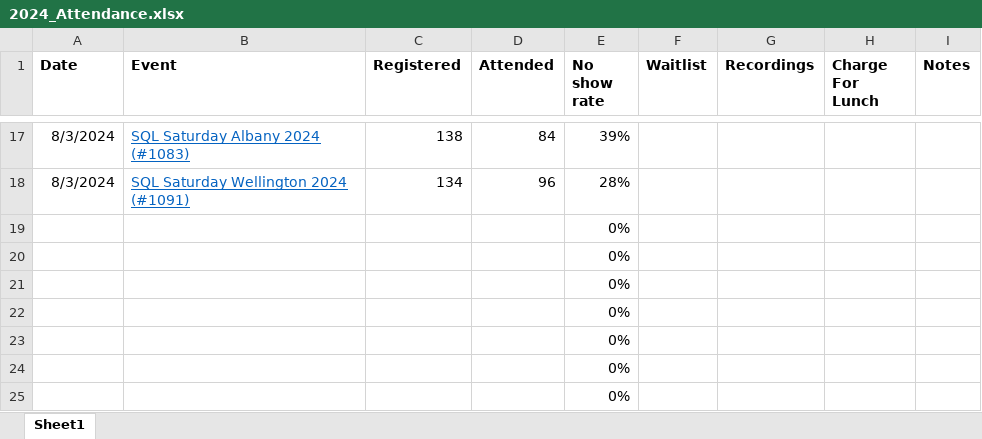
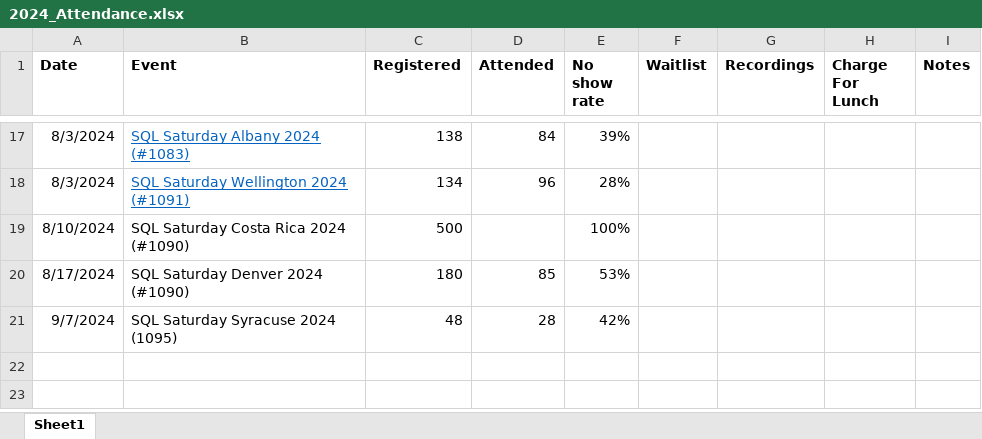
Before and after one commit to sqlsaturday/sqlsatwebsite, an Excel workbook: assets/misc/2024/2024_Attendance.xlsx, sheet Sheet1, drawn as a sheet; only a part is shown, gaps mark what is left out; values as stored, in another font and other column widths than the file's, no borders; removed rows and columns are numbered as before the commit, all else as after; the diff names each change by its address in the sheet, - before the commit and + after, or states it on an @@ line.

Commit message:
attendence numbers

```diff
--- a/assets/misc/2024/2024_Attendance.xlsx (sheet Sheet1)
+++ b/assets/misc/2024/2024_Attendance.xlsx (sheet Sheet1)
-row 19:  |  |  |  | 0%
-row 20:  |  |  |  | 0%
-row 21:  |  |  |  | 0%
-row 22:  |  |  |  | 0%
-row 23:  |  |  |  | 0%
-row 24:  |  |  |  | 0%
-row 25:  |  |  |  | 0%
+row 19: 8/10/2024 | SQL Saturday Costa Rica 2024 (#1090) | 500 |  | 100%
+row 20: 8/17/2024 | SQL Saturday Denver 2024 (#1090) | 180 | 85 | 53%
+row 21: 9/7/2024 | SQL Saturday Syracuse 2024 (1095) | 48 | 28 | 42%
```
